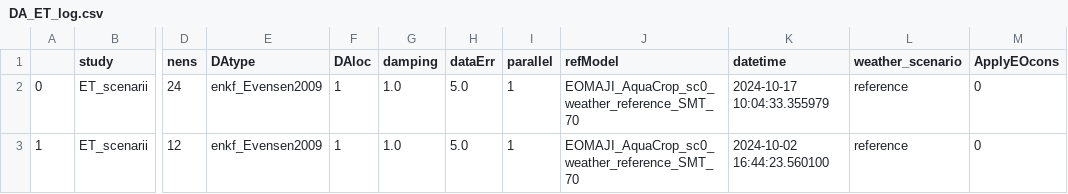
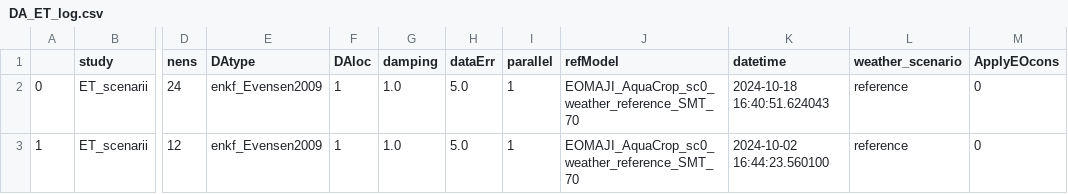
Before and after one commit to BenjMy/EOMAJI, a CSV file: lib/DA_ET_log.csv, drawn as a sheet; only a part is shown, gaps mark what is left out; the diff names each change by its address in the sheet, - before the commit and + after, or states it on an @@ line.

```diff
--- a/lib/DA_ET_log.csv
+++ b/lib/DA_ET_log.csv
-K2 (datetime): 2024-10-17 10:04:33.355979
+K2 (datetime): 2024-10-18 16:40:51.624043
```
Also changed, not shown: 19 other files.
